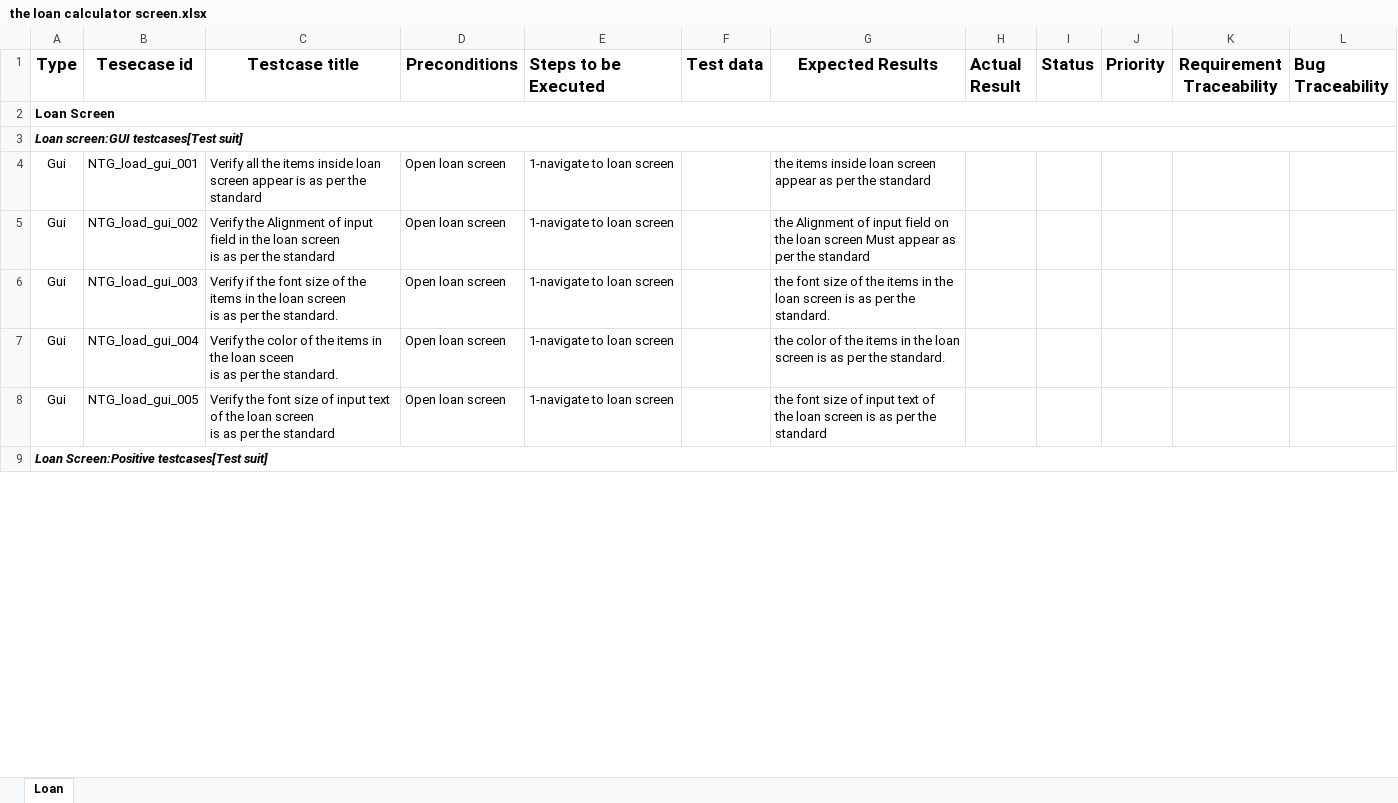
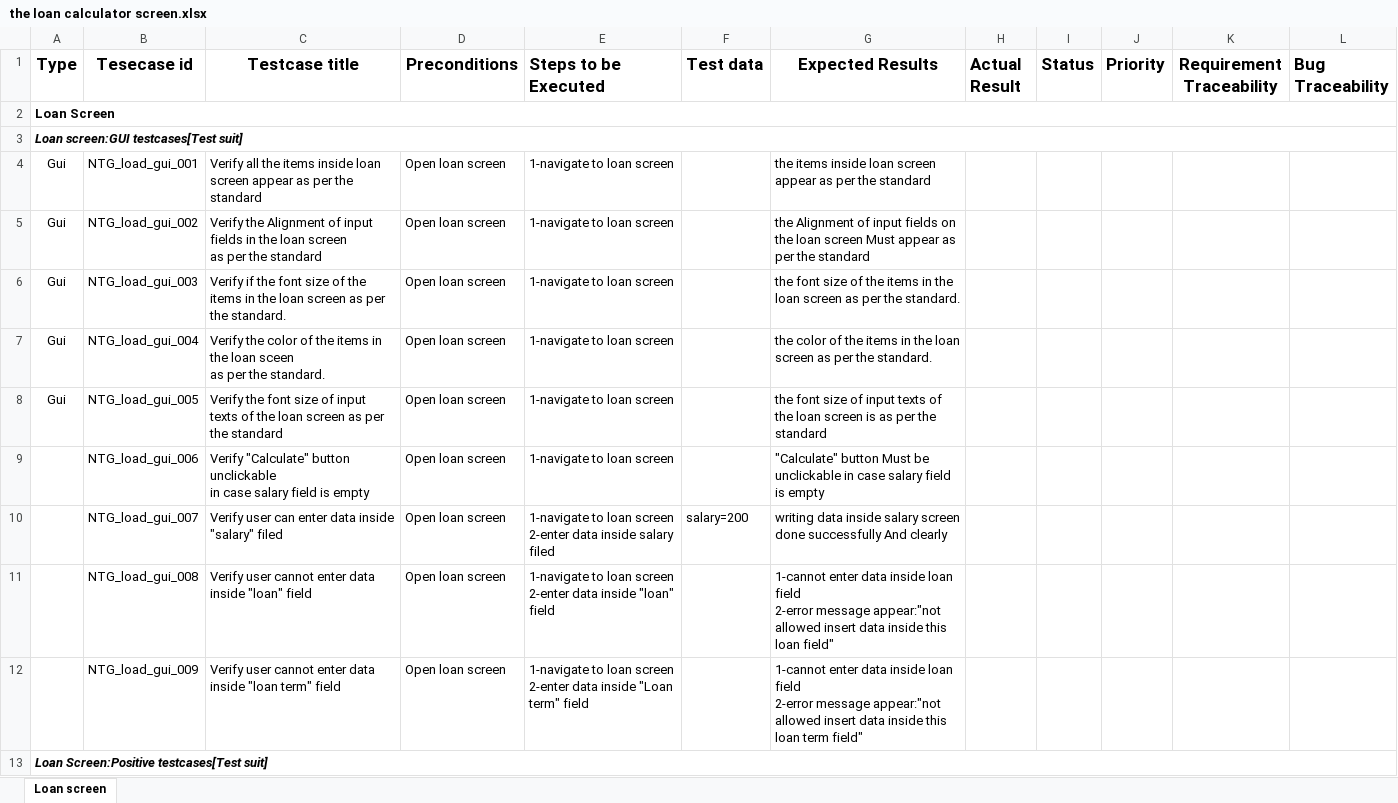
Before and after one commit to RadwaNagib/NTG-Loan-, an Excel workbook: the loan calculator screen.xlsx, sheet Loan screen, drawn as a sheet; only a part is shown; values as stored, in another font and other column widths than the file's, no borders; ↵ is a line break in a cell; the diff covers the shown part only; the diff names each change by its address in the sheet, - before the commit and + after, or states it on an @@ line.

Commit message:
Add files via upload

```diff
--- a/the loan calculator screen.xlsx (sheet Loan screen)
+++ b/the loan calculator screen.xlsx (sheet Loan screen)
-sheet tab: Loan
+sheet tab: Loan screen
-C4 (Testcase title): …screen appear is as per…
+C4 (Testcase title): …screen appear as per…
-C5 (Testcase title): …of input field in the loan screen ↵ is as per…
+C5 (Testcase title): …of input fields in the loan screen ↵ as per…
-G5 (Expected Results): …of input field on the…
+G5 (Expected Results): …of input fields on the…
-C6 (Testcase title): …loan screen ↵ is as per…
+C6 (Testcase title): …loan screen as per…
-G6 (Expected Results): …loan screen is as per…
+G6 (Expected Results): …loan screen as per…
-C7 (Testcase title): …loan sceen ↵ is as per…
+C7 (Testcase title): …loan sceen ↵ as per…
-G7 (Expected Results): …loan screen is as per…
+G7 (Expected Results): …loan screen as per…
-C8 (Testcase title): …of input text of the loan screen ↵ is as per…
+C8 (Testcase title): …of input texts of the loan screen as per…
-G8 (Expected Results): …of input text of ↵ the…
+G8 (Expected Results): …of input texts of ↵ the…
+row 9:  | NTG_load_gui_006 | Verify "Calculate" button unclickable ↵ in case salary field is empty | Open loan screen | 1-navigate to loan screen |  | "Calculate" button Must be unclickable in case salary field is empty
+row 10:  | NTG_load_gui_007 | Verify user can enter data inside "salary" filed | Open loan screen | 1-navigate to loan screen ↵ 2-enter data inside salary filed | salary=200 | writing data inside salary screen done successfully And clearly
+row 11:  | NTG_load_gui_008 | Verify user cannot enter data inside "loan" field | Open loan screen | 1-navigate to loan screen ↵ 2-enter data inside "loan" field |  | 1-cannot enter data inside loan field ↵ 2-error message appear:"not allowed insert data inside this loan field"
+row 12:  | NTG_load_gui_009 | Verify user cannot enter data inside "loan term" field | Open loan screen | 1-navigate to loan screen ↵ 2-enter data inside "Loan term" field |  | 1-cannot enter data inside loan field ↵ 2-error message appear:"not allowed insert data inside this loan term field"
```
Also changed, not shown: 4 added rows, 4 removed rows and 46 edited cells elsewhere in this sheet.
